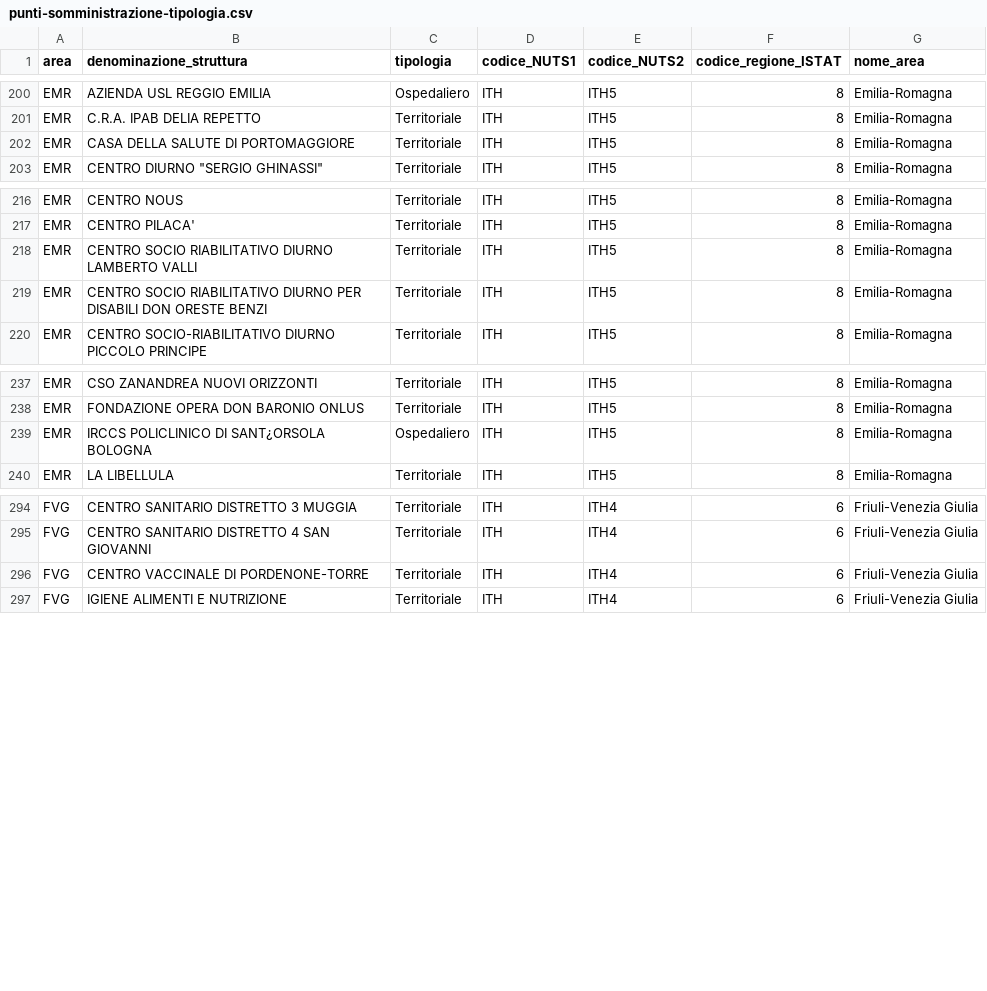
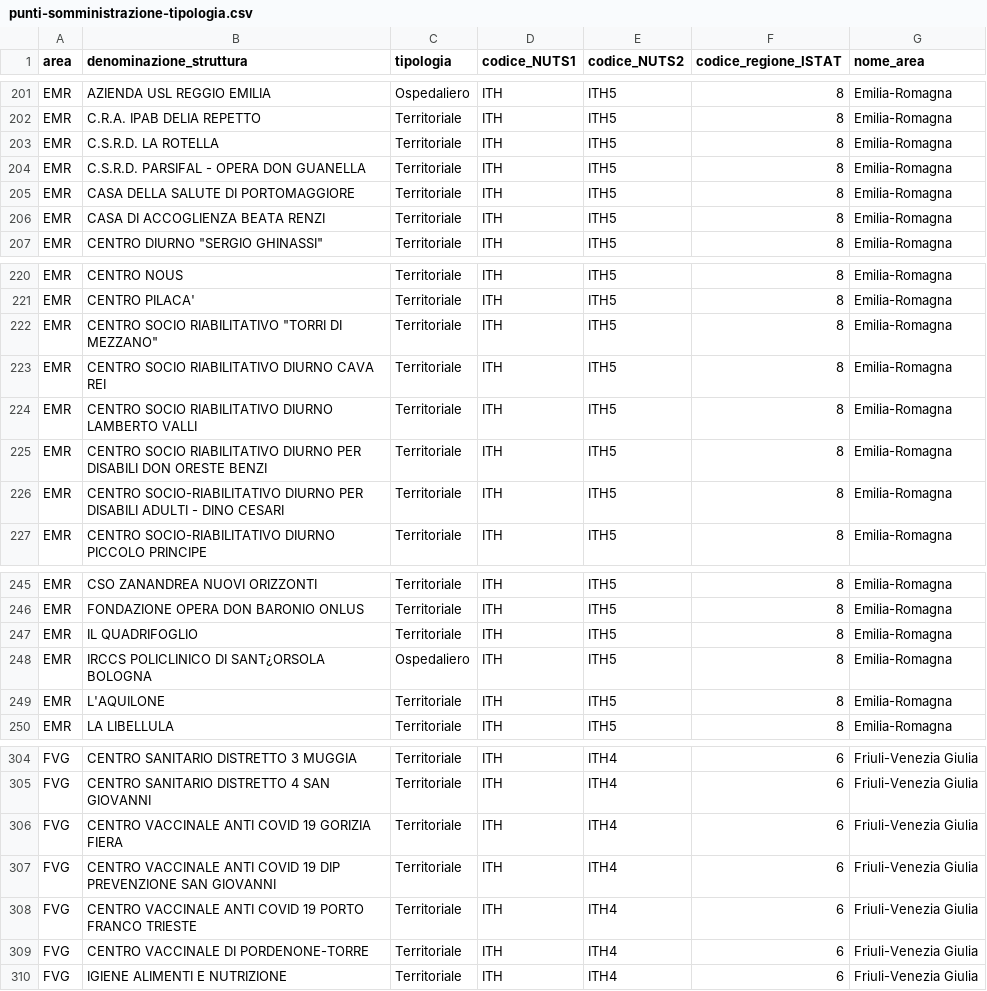
Before and after one commit to italia/covid19-opendata-vaccini, a CSV file: dati/punti-somministrazione-tipologia.csv, drawn as a sheet; only a part is shown, gaps mark what is left out; the diff covers the shown part only; the diff names each change by its address in the sheet, - before the commit and + after, or states it on an @@ line.

```diff
--- a/dati/punti-somministrazione-tipologia.csv
+++ b/dati/punti-somministrazione-tipologia.csv
+row 203: EMR | C.S.R.D. LA ROTELLA | Territoriale | ITH | ITH5 | 8 | Emilia-Romagna
+row 204: EMR | C.S.R.D. PARSIFAL - OPERA DON GUANELLA | Territoriale | ITH | ITH5 | 8 | Emilia-Romagna
+row 206: EMR | CASA DI ACCOGLIENZA BEATA RENZI | Territoriale | ITH | ITH5 | 8 | Emilia-Romagna
+row 222: EMR | CENTRO SOCIO RIABILITATIVO "TORRI DI MEZZANO" | Territoriale | ITH | ITH5 | 8 | Emilia-Romagna
+row 223: EMR | CENTRO SOCIO RIABILITATIVO DIURNO CAVA REI | Territoriale | ITH | ITH5 | 8 | Emilia-Romagna
+row 226: EMR | CENTRO SOCIO-RIABILITATIVO DIURNO PER DISABILI ADULTI - DINO CESARI | Territoriale | ITH | ITH5 | 8 | Emilia-Romagna
+row 247: EMR | IL QUADRIFOGLIO | Territoriale | ITH | ITH5 | 8 | Emilia-Romagna
+row 249: EMR | L'AQUILONE | Territoriale | ITH | ITH5 | 8 | Emilia-Romagna
+row 306: FVG | CENTRO VACCINALE ANTI COVID 19 GORIZIA FIERA | Territoriale | ITH | ITH4 | 6 | Friuli-Venezia Giulia
+row 307: FVG | CENTRO VACCINALE ANTI COVID 19 DIP PREVENZIONE SAN GIOVANNI | Territoriale | ITH | ITH4 | 6 | Friuli-Venezia Giulia
+row 308: FVG | CENTRO VACCINALE ANTI COVID 19 PORTO FRANCO TRIESTE | Territoriale | ITH | ITH4 | 6 | Friuli-Venezia Giulia
```
Also changed, not shown: 9 added rows elsewhere in this file, dati/anagrafica-vaccini-summary-latest.csv, dati/consegne-vaccini-latest.csv, 10 other files.
